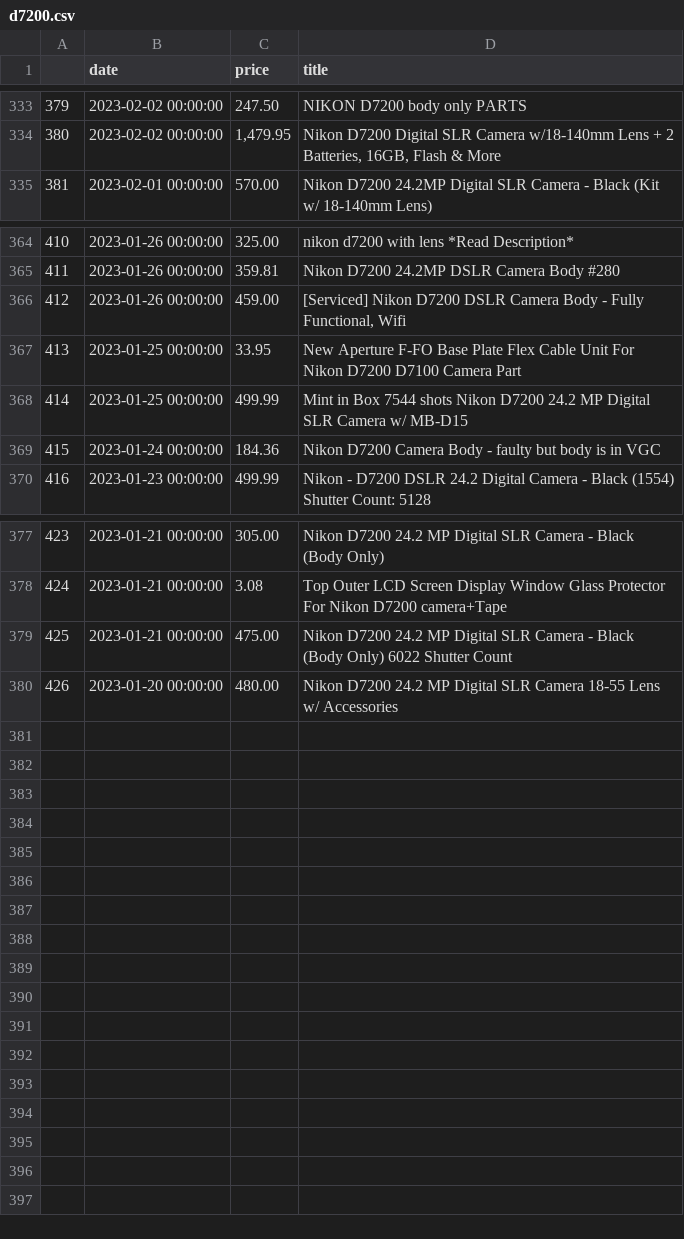
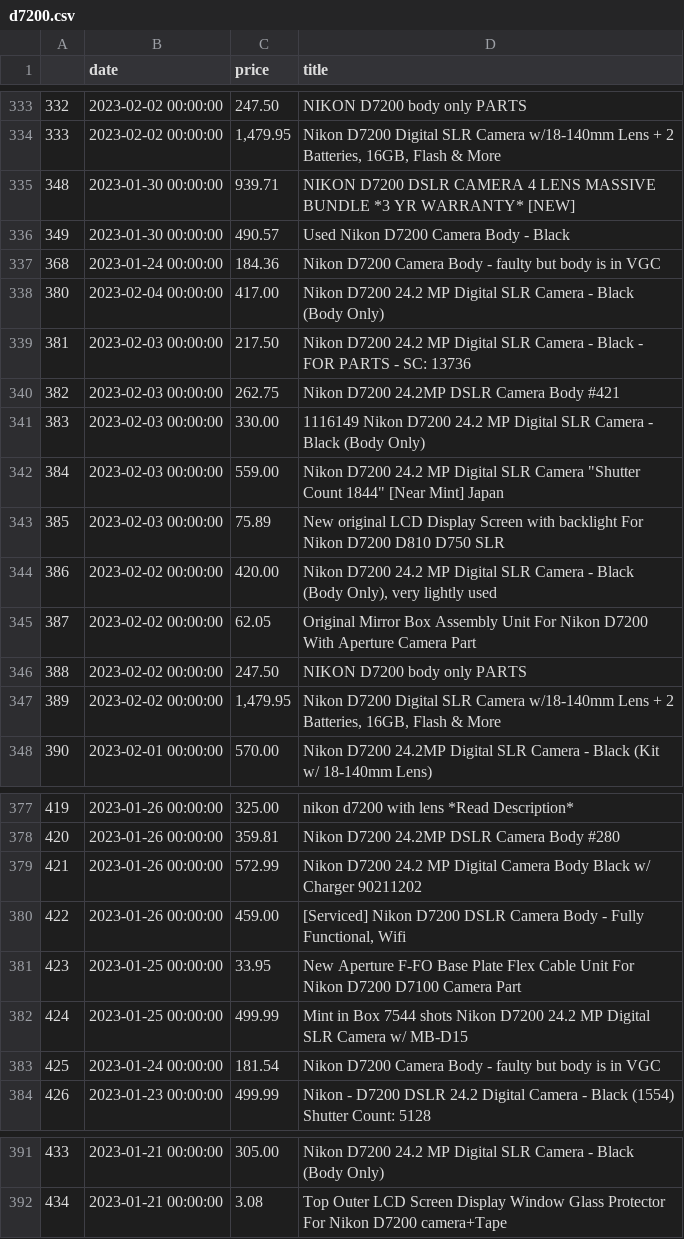
Before and after one commit to kobesar/ebaytracker, a CSV file: data/d7200.csv, drawn as a sheet; only a part is shown, gaps mark what is left out; removed rows and columns are numbered as before the commit, all else as after; the diff covers the shown part only; the diff names each change by its address in the sheet, - before the commit and + after, or states it on an @@ line.

```diff
--- a/data/d7200.csv
+++ b/data/d7200.csv
@@ column A renumbered between rows 321 and 392 @@
+row 335: 348 | 2023-01-30 00:00:00 | 939.71 | NIKON D7200 DSLR CAMERA 4 LENS MASSIVE BUNDLE *3 YR WARRANTY* [NEW]
+row 336: 349 | 2023-01-30 00:00:00 | 490.57 | Used Nikon D7200 Camera Body - Black
+row 337: 368 | 2023-01-24 00:00:00 | 184.36 | Nikon D7200 Camera Body - faulty but body is in VGC
+row 338: 380 | 2023-02-04 00:00:00 | 417.00 | Nikon D7200 24.2 MP Digital SLR Camera - Black (Body Only)
+row 339: 381 | 2023-02-03 00:00:00 | 217.50 | Nikon D7200 24.2 MP Digital SLR Camera - Black - FOR PARTS - SC: 13736
+row 340: 382 | 2023-02-03 00:00:00 | 262.75 | Nikon D7200 24.2MP DSLR Camera Body #421
+row 341: 383 | 2023-02-03 00:00:00 | 330.00 | 1116149 Nikon D7200 24.2 MP Digital SLR Camera - Black (Body Only)
+row 342: 384 | 2023-02-03 00:00:00 | 559.00 | Nikon D7200 24.2 MP Digital SLR Camera "Shutter Count 1844" [Near Mint] Japan
+row 343: 385 | 2023-02-03 00:00:00 | 75.89 | New original LCD Display Screen with backlight For Nikon D7200 D810 D750 SLR
+row 344: 386 | 2023-02-02 00:00:00 | 420.00 | Nikon D7200 24.2 MP Digital SLR Camera - Black (Body Only), very lightly used
+row 345: 387 | 2023-02-02 00:00:00 | 62.05 | Original Mirror Box Assembly Unit For Nikon D7200 With Aperture Camera Part
+row 346: 388 | 2023-02-02 00:00:00 | 247.50 | NIKON D7200 body only PARTS
+row 347: 389 | 2023-02-02 00:00:00 | 1,479.95 | Nikon D7200 Digital SLR Camera w/18-140mm Lens + 2 Batteries, 16GB, Flash & More
+row 379: 421 | 2023-01-26 00:00:00 | 572.99 | Nikon D7200 24.2 MP Digital Camera Body Black w/ Charger 90211202
-C383 (price): 184.36
+C383 (price): 181.54
-row 379: 425 | 2023-01-21 00:00:00 | 475.00 | Nikon D7200 24.2 MP Digital SLR Camera - Black (Body Only) 6022 Shutter Count
-row 380: 426 | 2023-01-20 00:00:00 | 480.00 | Nikon D7200 24.2 MP Digital SLR Camera 18-55 Lens w/ Accessories
```
Also changed, not shown: 2 edited cells elsewhere in this file, data/full_data.csv, data/nikkor1024.csv, 1 other file.
